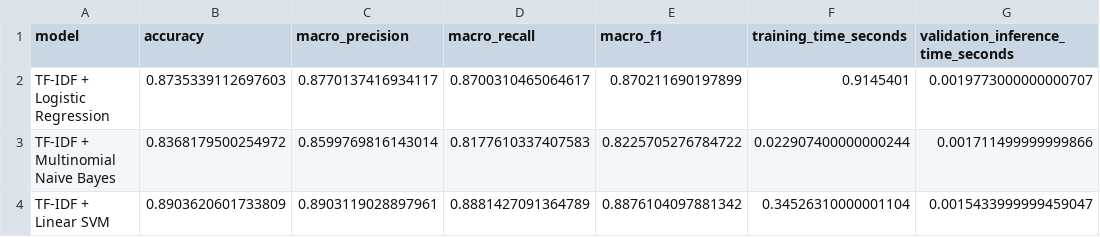
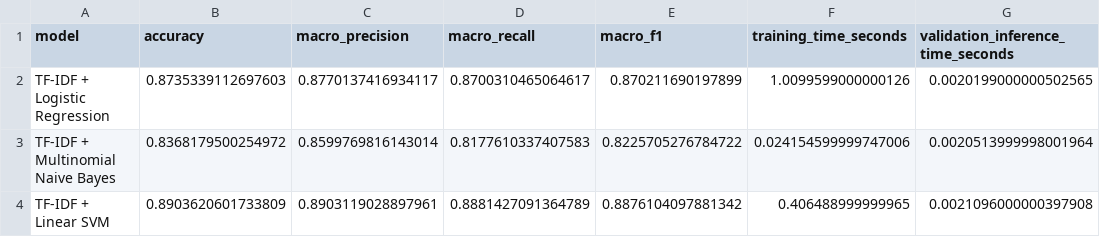
Before and after one commit to shdbdud/customer-ticket-routing, a CSV file: reports/ml_baseline/three_model_comparison.csv, drawn as a sheet.

```diff
--- a/reports/ml_baseline/three_model_comparison.csv
+++ b/reports/ml_baseline/three_model_comparison.csv
@@ -1,4 +1,4 @@
 model,accuracy,macro_precision,macro_recall,macro_f1,training_time_seconds,validation_inference_time_seconds
-TF-IDF + Logistic Regression,0.8735339112697603,0.8770137416934117,0.8700310465064617,0.870211690197899,0.9145401,0.0019773000000000707
-TF-IDF + Multinomial Naive Bayes,0.8368179500254972,0.8599769816143014,0.8177610337407583,0.8225705276784722,0.022907400000000244,0.001711499999999866
-TF-IDF + Linear SVM,0.8903620601733809,0.8903119028897961,0.8881427091364789,0.8876104097881342,0.34526310000001104,0.0015433999999459047
+TF-IDF + Logistic Regression,0.8735339112697603,0.8770137416934117,0.8700310465064617,0.870211690197899,1.0099599000000126,0.0020199000000502565
+TF-IDF + Multinomial Naive Bayes,0.8368179500254972,0.8599769816143014,0.8177610337407583,0.8225705276784722,0.024154599999747006,0.0020513999998001964
+TF-IDF + Linear SVM,0.8903620601733809,0.8903119028897961,0.8881427091364789,0.8876104097881342,0.406488999999965,0.0021096000000397908
```
Also changed, not shown: reports/ml_baseline/linear_svm_validation_metrics.csv, reports/ml_baseline/logistic_regression_validation_metrics.csv, 4 other files.
